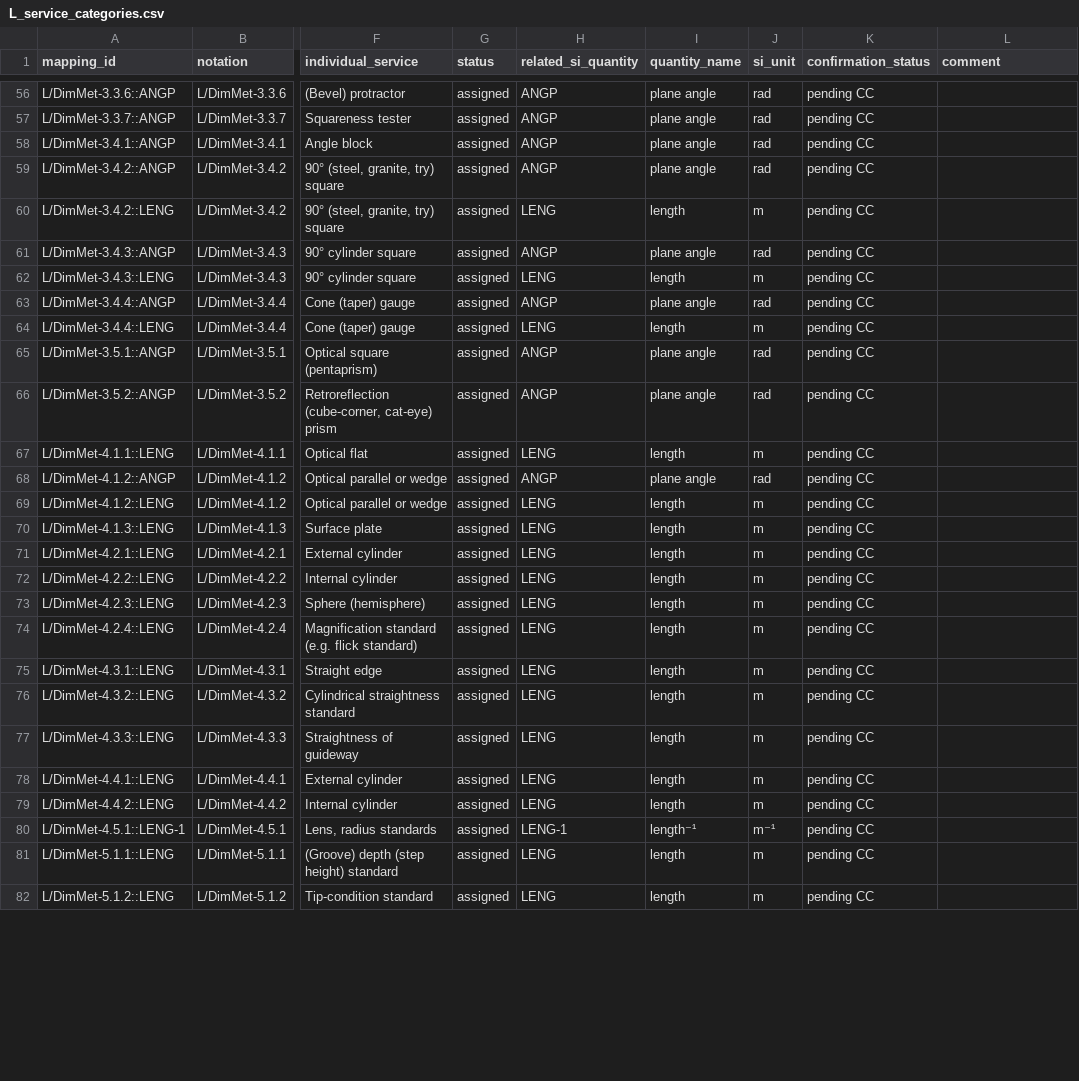
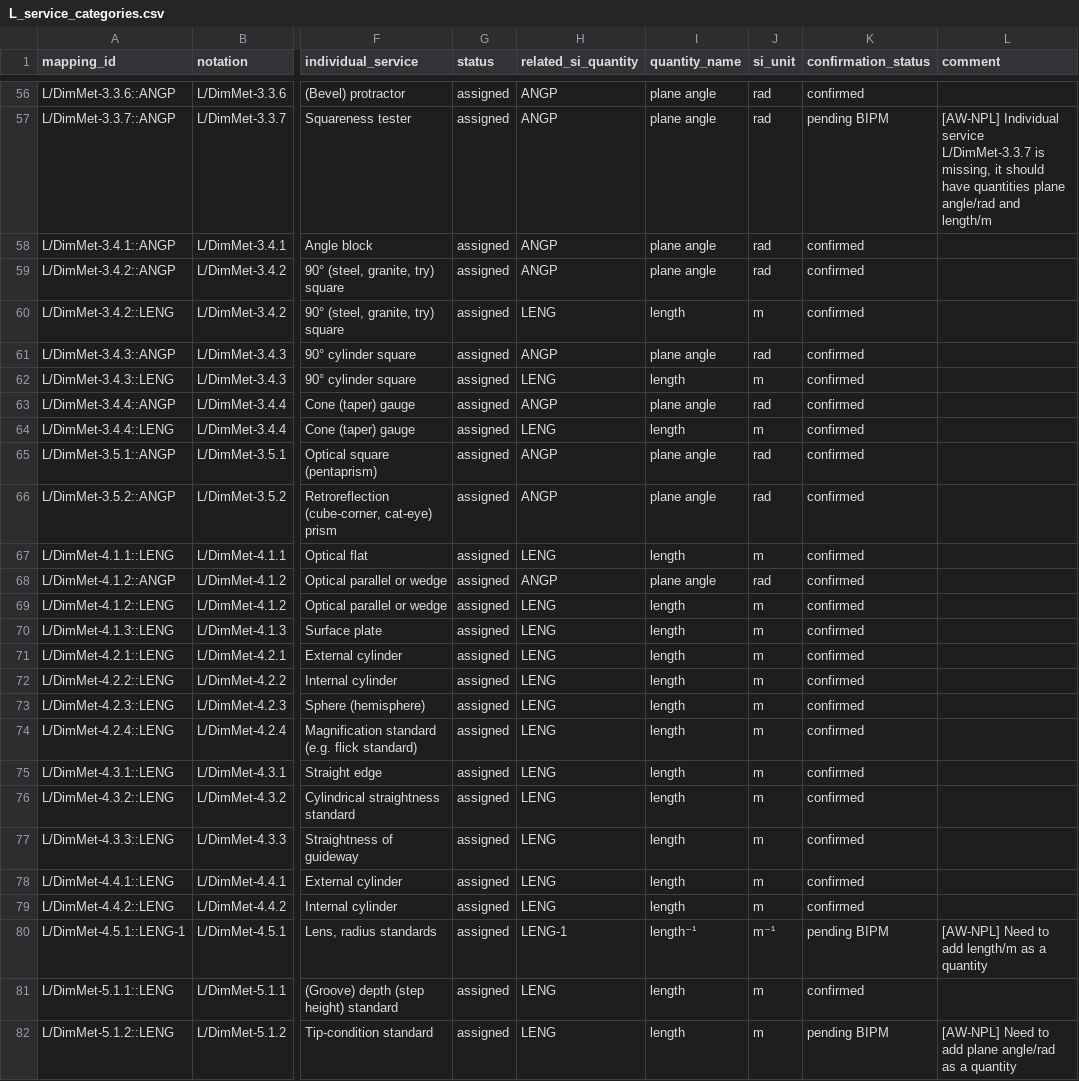
Before and after one commit to Crparedes/service_category_mapping, a CSV file: generated/L_service_categories.csv, drawn as a sheet; only a part is shown, gaps mark what is left out; the diff covers the shown part only; the diff names each change by its address in the sheet, - before the commit and + after, or states it on an @@ line.

```diff
--- a/generated/L_service_categories.csv
+++ b/generated/L_service_categories.csv
-K56 (confirmation_status): pending CC
+K56 (confirmation_status): confirmed
-K57 (confirmation_status): pending CC
+K57 (confirmation_status): pending BIPM
-L57 (comment): (empty)
+L57 (comment): [AW-NPL] Individual service L/DimMet-3.3.7 is missing, it should have quantities plane angle/rad and length/m
-K58:K79 (confirmation_status): pending CC
+K58:K79 (confirmation_status): confirmed
-K80 (confirmation_status): pending CC
+K80 (confirmation_status): pending BIPM
-L80 (comment): (empty)
+L80 (comment): [AW-NPL] Need to add length/m as a quantity
-K81 (confirmation_status): pending CC
+K81 (confirmation_status): confirmed
-K82 (confirmation_status): pending CC
+K82 (confirmation_status): pending BIPM
-L82 (comment): (empty)
+L82 (comment): [AW-NPL] Need to add plane angle/rad as a quantity
```
Also changed, not shown: 126 edited cells elsewhere in this file, annotations/L_annotations.csv, 1 other file.
